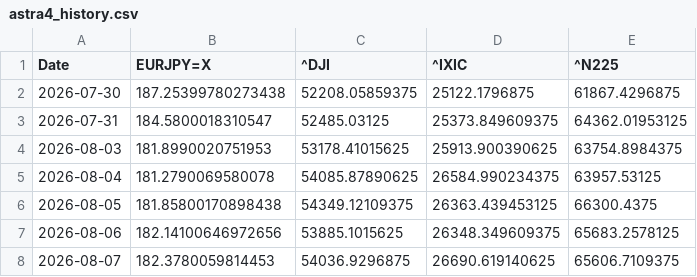
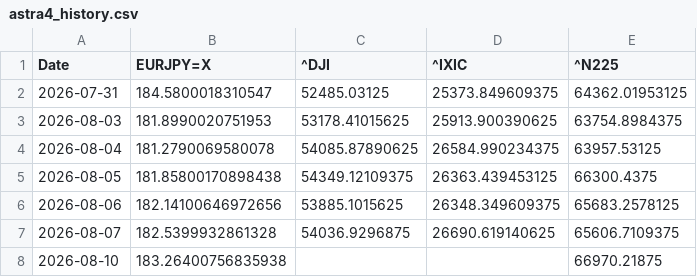
Before and after one commit to SakuraIndex/3_Sakura_Space, a CSV file: docs/outputs/astra4_history.csv, drawn as a sheet.

```diff
--- a/docs/outputs/astra4_history.csv
+++ b/docs/outputs/astra4_history.csv
@@ -1,3 +1,2 @@
 Date,EURJPY=X,^DJI,^IXIC,^N225
-2026-07-30,187.25399780273438,52208.05859375,25122.1796875,61867.4296875
 2026-07-31,184.5800018310547,52485.03125,25373.849609375,64362.01953125
@@ -7,2 +6,3 @@ Date,EURJPY=X,^DJI,^IXIC,^N225
 2026-08-06,182.14100646972656,53885.1015625,26348.349609375,65683.2578125
-2026-08-07,182.3780059814453,54036.9296875,26690.619140625,65606.7109375
+2026-08-07,182.5399932861328,54036.9296875,26690.619140625,65606.7109375
+2026-08-10,183.26400756835938,,,66970.21875
```
Also changed, not shown: docs/outputs/astra4_intraday.csv, 4 other files.
